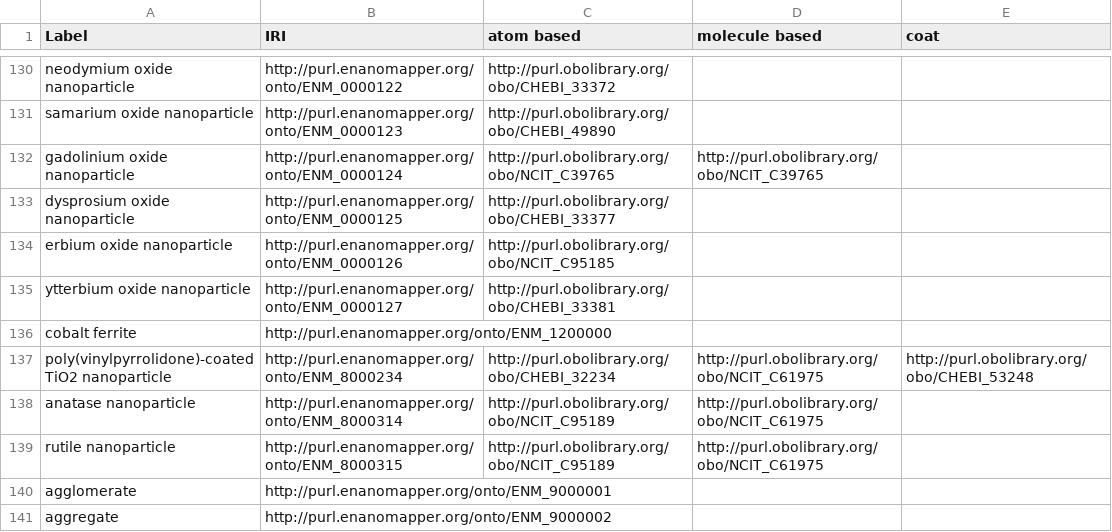
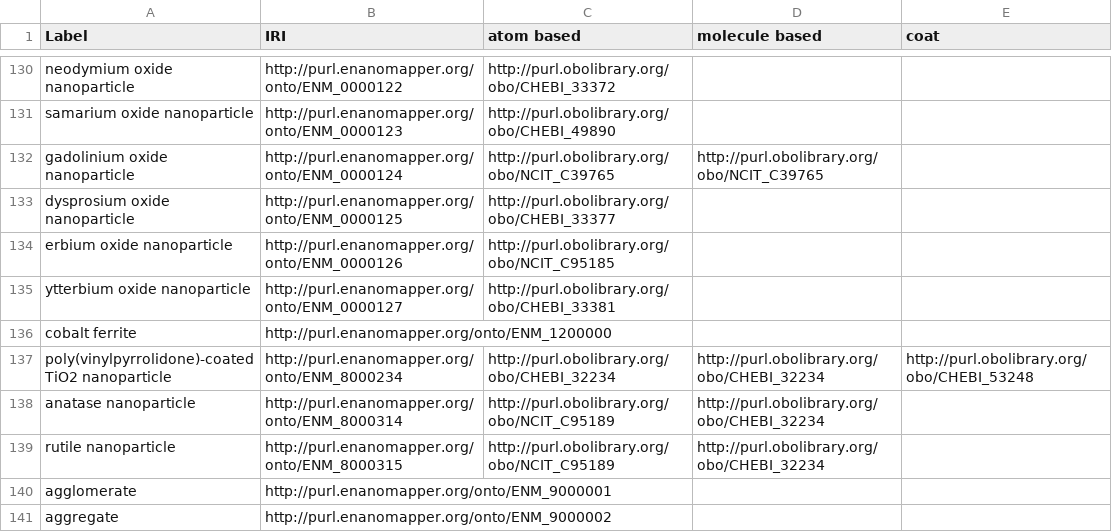
Before and after one commit to enanomapper/ontologies, a TSV file: external-dev/templates/predicates/chemical_compositions.tsv, drawn as a sheet; only a part is shown, gaps mark what is left out; the diff covers the shown part only.

Commit message:
Updated template for chemical compositions

```diff
--- a/external-dev/templates/predicates/chemical_compositions.tsv
+++ b/external-dev/templates/predicates/chemical_compositions.tsv
@@ -136,5 +136,5 @@ ytterbium oxide nanoparticle	http://purl.enanomapper.org/onto/ENM_0000127	http:/
 cobalt ferrite	http://purl.enanomapper.org/onto/ENM_1200000			
-poly(vinylpyrrolidone)-coated TiO2 nanoparticle	http://purl.enanomapper.org/onto/ENM_8000234	http://purl.obolibrary.org/obo/CHEBI_32234	http://purl.obolibrary.org/obo/NCIT_C61975	http://purl.obolibrary.org/obo/CHEBI_53248
-anatase nanoparticle	http://purl.enanomapper.org/onto/ENM_8000314	http://purl.obolibrary.org/obo/NCIT_C95189	http://purl.obolibrary.org/obo/NCIT_C61975	
-rutile nanoparticle	http://purl.enanomapper.org/onto/ENM_8000315	http://purl.obolibrary.org/obo/NCIT_C95189	http://purl.obolibrary.org/obo/NCIT_C61975	
+poly(vinylpyrrolidone)-coated TiO2 nanoparticle	http://purl.enanomapper.org/onto/ENM_8000234	http://purl.obolibrary.org/obo/CHEBI_32234	http://purl.obolibrary.org/obo/CHEBI_32234	http://purl.obolibrary.org/obo/CHEBI_53248
+anatase nanoparticle	http://purl.enanomapper.org/onto/ENM_8000314	http://purl.obolibrary.org/obo/NCIT_C95189	http://purl.obolibrary.org/obo/CHEBI_32234	
+rutile nanoparticle	http://purl.enanomapper.org/onto/ENM_8000315	http://purl.obolibrary.org/obo/NCIT_C95189	http://purl.obolibrary.org/obo/CHEBI_32234	
 agglomerate	http://purl.enanomapper.org/onto/ENM_9000001			
```
Also changed, not shown: 1 moved row and 12 edited cells elsewhere in this file, 2 other files.
